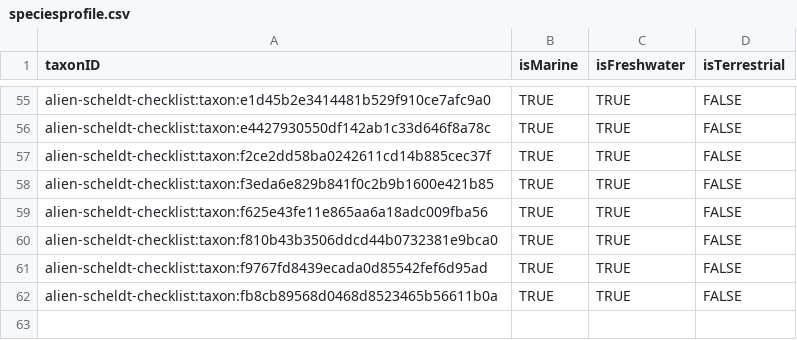
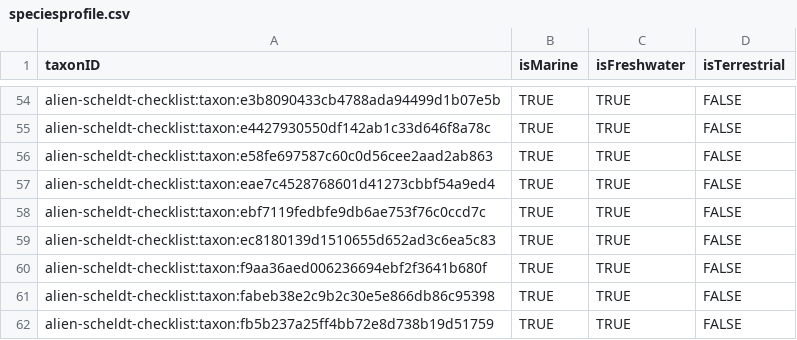
Before and after one commit to trias-project/alien-scheldt-checklist, a CSV file: data/processed/speciesprofile.csv, drawn as a sheet; only a part is shown, gaps mark what is left out; addresses are those after the commit; the diff covers the shown part only; the diff names each change by its address in the sheet, - before the commit and + after, or states it on an @@ line.

```diff
--- a/data/processed/speciesprofile.csv
+++ b/data/processed/speciesprofile.csv
-A54 (taxonID): alien-scheldt-checklist:taxon:e1d45b2e3414481b529f910ce7afc9a0
+A54 (taxonID): alien-scheldt-checklist:taxon:e3b8090433cb4788ada94499d1b07e5b
+row 56: alien-scheldt-checklist:taxon:e58fe697587c60c0d56cee2aad2ab863 | TRUE | TRUE | FALSE
-A57 (taxonID): alien-scheldt-checklist:taxon:f2ce2dd58ba0242611cd14b885cec37f
+A57 (taxonID): alien-scheldt-checklist:taxon:eae7c4528768601d41273cbbf54a9ed4
-A58 (taxonID): alien-scheldt-checklist:taxon:f3eda6e829b841f0c2b9b1600e421b85
+A58 (taxonID): alien-scheldt-checklist:taxon:ebf7119fedbfe9db6ae753f76c0ccd7c
-A59 (taxonID): alien-scheldt-checklist:taxon:f625e43fe11e865aa6a18adc009fba56
+A59 (taxonID): alien-scheldt-checklist:taxon:ec8180139d1510655d652ad3c6ea5c83
-A60 (taxonID): alien-scheldt-checklist:taxon:f810b43b3506ddcd44b0732381e9bca0
+A60 (taxonID): alien-scheldt-checklist:taxon:f9aa36aed006236694ebf2f3641b680f
-A61 (taxonID): alien-scheldt-checklist:taxon:f9767fd8439ecada0d85542fef6d95ad
+A61 (taxonID): alien-scheldt-checklist:taxon:fabeb38e2c9b2c30e5e866db86c95398
-A62 (taxonID): alien-scheldt-checklist:taxon:fb8cb89568d0468d8523465b56611b0a
+A62 (taxonID): alien-scheldt-checklist:taxon:fb5b237a25ff4bb72e8d738b19d51759
```
Also changed, not shown: 6 added rows, 7 removed rows and 38 edited cells elsewhere in this file, data/processed/taxon.csv, 2 other files.
